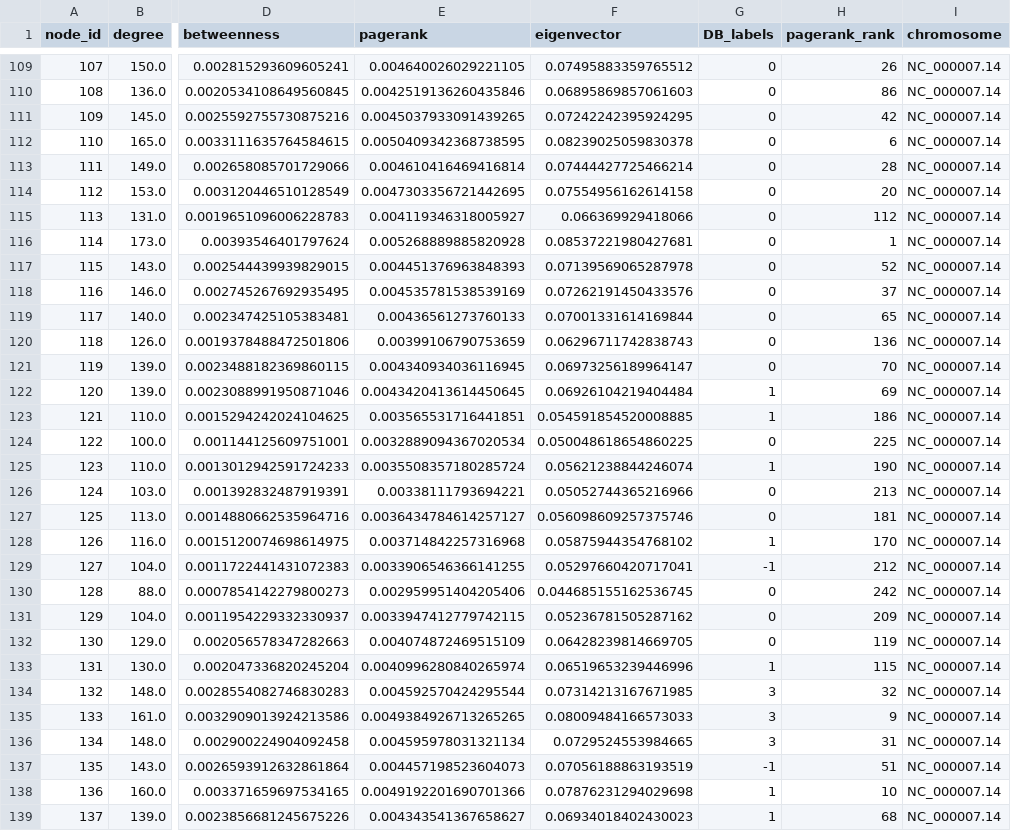
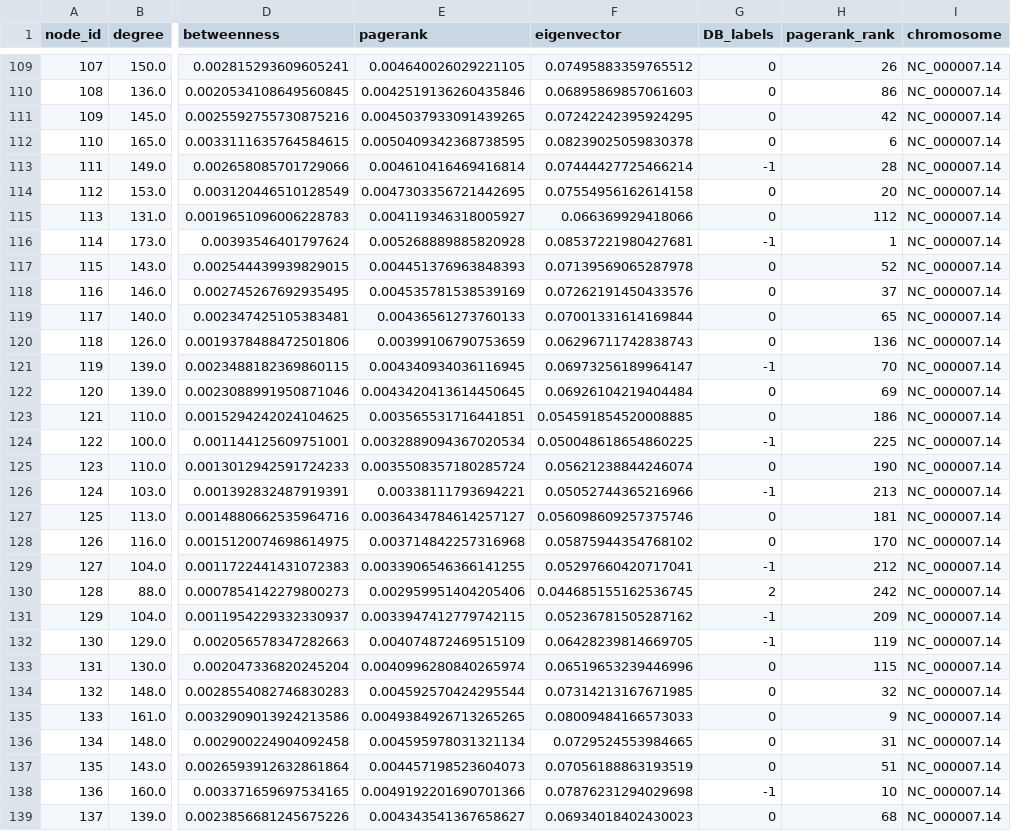
Before and after one commit to vikwaran03/DSC180B_Q2, a CSV file: Q2_Prep/outputs/ec_cluster_output.csv, drawn as a sheet; only a part is shown, gaps mark what is left out; the diff covers the shown part only; the diff names each change by its address in the sheet, - before the commit and + after, or states it on an @@ line.

```diff
--- a/Q2_Prep/outputs/ec_cluster_output.csv
+++ b/Q2_Prep/outputs/ec_cluster_output.csv
-G113 (DB_labels): 0
+G113 (DB_labels): -1
-G116 (DB_labels): 0
+G116 (DB_labels): -1
-G121 (DB_labels): 0
+G121 (DB_labels): -1
-G122:G123 (DB_labels): 1
+G122:G123 (DB_labels): 0
-G124 (DB_labels): 0
+G124 (DB_labels): -1
-G125 (DB_labels): 1
+G125 (DB_labels): 0
-G126 (DB_labels): 0
+G126 (DB_labels): -1
-G128 (DB_labels): 1
+G128 (DB_labels): 0
-G130 (DB_labels): 0
+G130 (DB_labels): 2
-G131:G132 (DB_labels): 0
+G131:G132 (DB_labels): -1
-G133 (DB_labels): 1
+G133 (DB_labels): 0
-G134:G136 (DB_labels): 3
+G134:G136 (DB_labels): 0
-G137 (DB_labels): -1
+G137 (DB_labels): 0
-G138 (DB_labels): 1
+G138 (DB_labels): -1
-G139 (DB_labels): 1
+G139 (DB_labels): 0
```
Also changed, not shown: 95 edited cells elsewhere in this file, Q2_Prep/outputs/hsr_cluster_output.csv, 9 other files.
